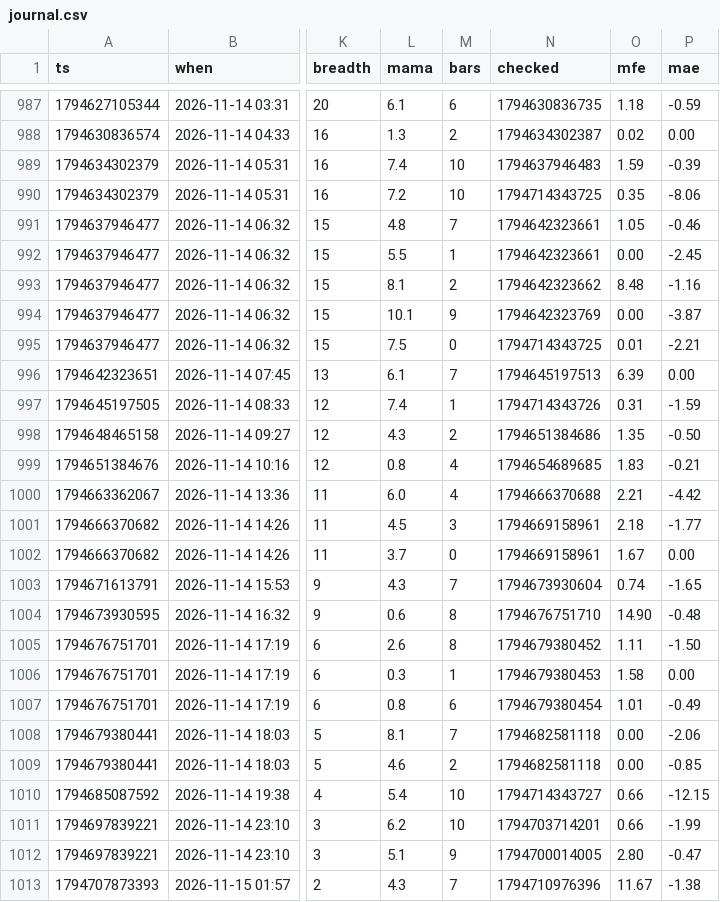
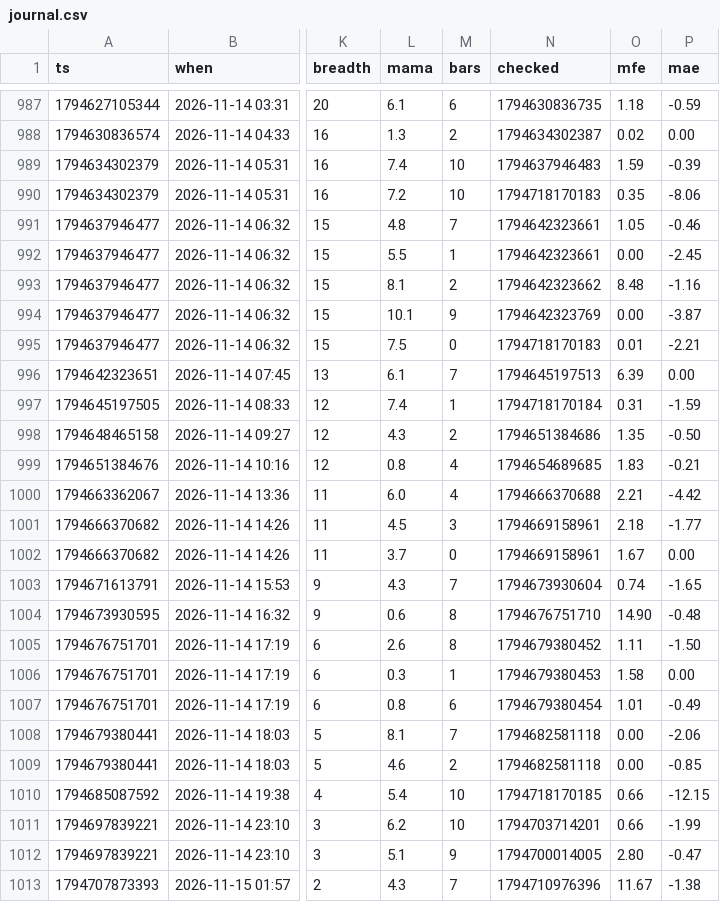
Before and after one commit to b3abderrahmane-lgtm/wissam, a CSV file: journal.csv, drawn as a sheet; only a part is shown, gaps mark what is left out; the diff names each change by its address in the sheet, - before the commit and + after, or states it on an @@ line.

Commit message:
settings + journal [skip ci]

```diff
--- a/journal.csv
+++ b/journal.csv
-N990 (checked): 1794714343725
+N990 (checked): 1794718170183
-N995 (checked): 1794714343725
+N995 (checked): 1794718170183
-N997 (checked): 1794714343726
+N997 (checked): 1794718170184
-N1010 (checked): 1794714343727
+N1010 (checked): 1794718170185
```
